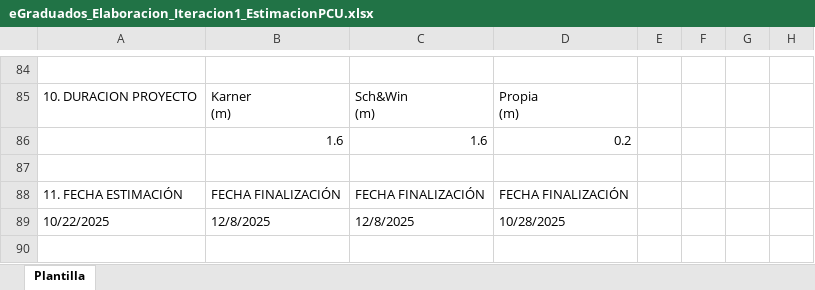
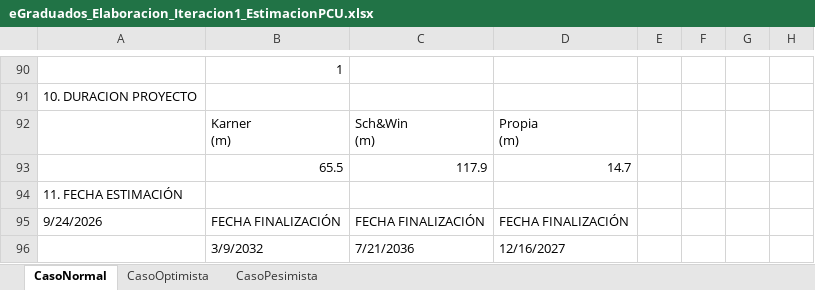
Before and after one commit to SantillanDottaLucas/eGraduados, an Excel workbook: A-Documentacion/B-Elaboracion/Iteracion1-24_09-al-16_10/eGraduados_Elaboracion_Iteracion1_EstimacionPCU.xlsx, sheet CasoNormal, drawn as a sheet; only a part is shown, gaps mark what is left out; values as stored, in another font and other column widths than the file's, no cell formats; removed rows and columns are numbered as before the commit, all else as after; the diff covers the shown part only; the diff names each change by its address in the sheet, - before the commit and + after, or states it on an @@ line.

Commit message:
DOC: Elaborada la estimación

```diff
--- a/A-Documentacion/B-Elaboracion/Iteracion1-24_09-al-16_10/eGraduados_Elaboracion_Iteracion1_EstimacionPCU.xlsx (sheet CasoNormal)
+++ b/A-Documentacion/B-Elaboracion/Iteracion1-24_09-al-16_10/eGraduados_Elaboracion_Iteracion1_EstimacionPCU.xlsx (sheet CasoNormal)
-sheet tab: Plantilla
+sheet tab: CasoNormal
+sheet tab: CasoOptimista
+sheet tab: CasoPesimista
-B90: (empty)
+B90: 1
+row 91: 10. DURACION PROYECTO
-A92: 10. DURACION PROYECTO
+A92: (empty)
-row 86:  | 1.6 | 1.6 | 0.2
-row 93: (empty)
+row 93:  | 65.5 | 117.9 | 14.7
+row 94: 11. FECHA ESTIMACIÓN
-A95: 11. FECHA ESTIMACIÓN
+A95: 9/24/2026
-row 89: 10/22/2025 | 12/8/2025 | 12/8/2025 | 10/28/2025
+row 96:  | 3/9/2032 | 7/21/2036 | 12/16/2027
```
Also changed, not shown: 53 added rows, 47 removed rows and 34 edited cells elsewhere in this sheet, cell formats, formulas that keep their value, 8 other files.
